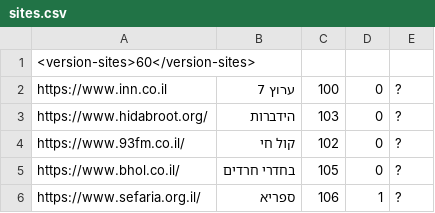
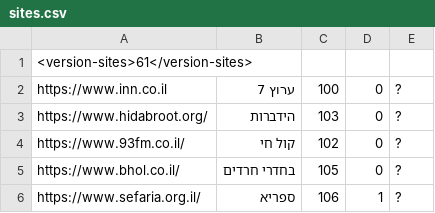
Before and after one commit to Zusman123/KosherWeb, a CSV file: sites.csv, drawn as a sheet; only a part is shown; the diff covers the shown part only.

```diff
--- a/sites.csv
+++ b/sites.csv
@@ -1,2 +1,2 @@
-<version-sites>60</version-sites>,,,,
+<version-sites>61</version-sites>,,,,
 https://www.inn.co.il,ערוץ 7,100,0,?
```
Also changed, not shown: 11 added rows and 8 edited cells elsewhere in this file.
